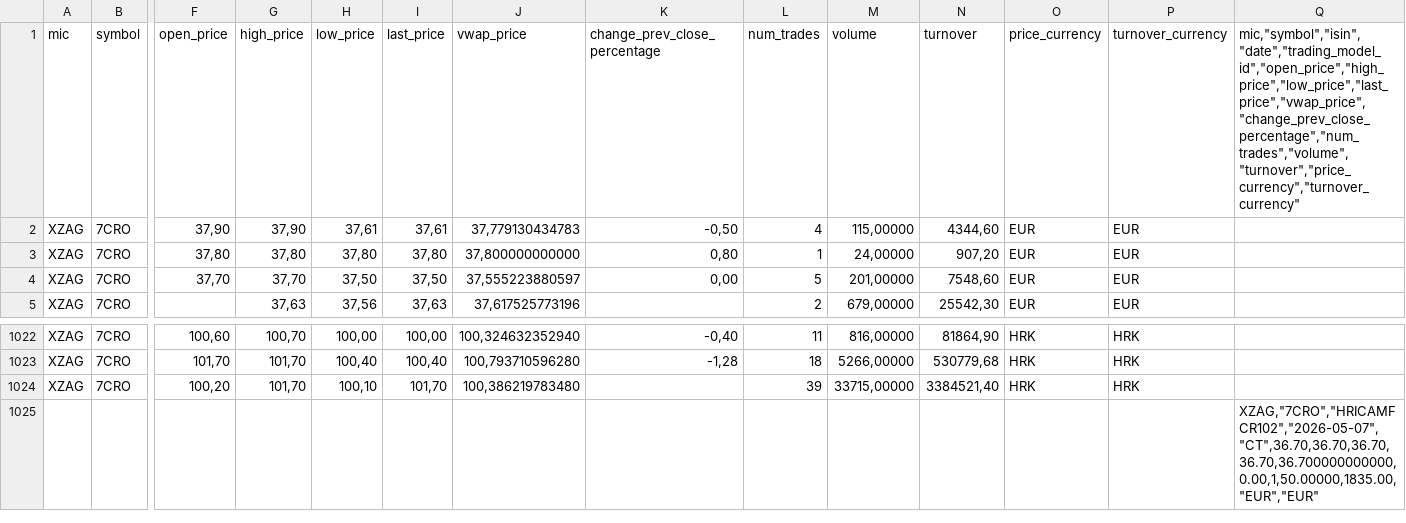
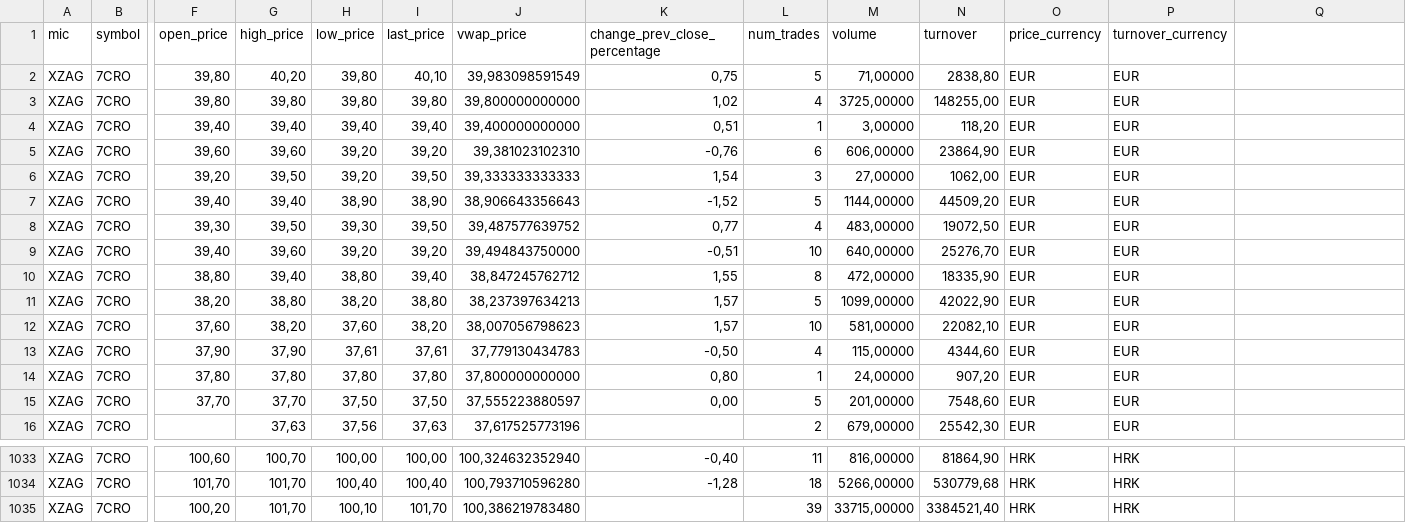
Before and after one commit to karloturk333-hash/7cro-tracker, a CSV file: data/sample/7cro_zse.csv, drawn as a sheet; only a part is shown, gaps mark what is left out; removed rows and columns are numbered as before the commit, all else as after; rows hold the shown columns only; the diff names each change by its address in the sheet, - before the commit and + after, or states it on an @@ line.

```diff
--- a/data/sample/7cro_zse.csv
+++ b/data/sample/7cro_zse.csv
-Q1: mic,"symbol","isin","date","trading_model_id","open_price","high_price","low_price","last_price","vwap_price","change_prev_close_percentage","num_trades","volume","turnover","price_currency","turnover_currency"
+Q1: (empty)
+row 2: XZAG | 7CRO | 39,80 | 40,20 | 39,80 | 40,10 | 39,983098591549 | 0,75 | 5 | 71,00000 | 2838,80 | EUR | EUR
+row 3: XZAG | 7CRO | 39,80 | 39,80 | 39,80 | 39,80 | 39,800000000000 | 1,02 | 4 | 3725,00000 | 148255,00 | EUR | EUR
+row 4: XZAG | 7CRO | 39,40 | 39,40 | 39,40 | 39,40 | 39,400000000000 | 0,51 | 1 | 3,00000 | 118,20 | EUR | EUR
+row 5: XZAG | 7CRO | 39,60 | 39,60 | 39,20 | 39,20 | 39,381023102310 | -0,76 | 6 | 606,00000 | 23864,90 | EUR | EUR
+row 6: XZAG | 7CRO | 39,20 | 39,50 | 39,20 | 39,50 | 39,333333333333 | 1,54 | 3 | 27,00000 | 1062,00 | EUR | EUR
+row 7: XZAG | 7CRO | 39,40 | 39,40 | 38,90 | 38,90 | 38,906643356643 | -1,52 | 5 | 1144,00000 | 44509,20 | EUR | EUR
+row 8: XZAG | 7CRO | 39,30 | 39,50 | 39,30 | 39,50 | 39,487577639752 | 0,77 | 4 | 483,00000 | 19072,50 | EUR | EUR
+row 9: XZAG | 7CRO | 39,40 | 39,60 | 39,20 | 39,20 | 39,494843750000 | -0,51 | 10 | 640,00000 | 25276,70 | EUR | EUR
+row 10: XZAG | 7CRO | 38,80 | 39,40 | 38,80 | 39,40 | 38,847245762712 | 1,55 | 8 | 472,00000 | 18335,90 | EUR | EUR
+row 11: XZAG | 7CRO | 38,20 | 38,80 | 38,20 | 38,80 | 38,237397634213 | 1,57 | 5 | 1099,00000 | 42022,90 | EUR | EUR
+row 12: XZAG | 7CRO | 37,60 | 38,20 | 37,60 | 38,20 | 38,007056798623 | 1,57 | 10 | 581,00000 | 22082,10 | EUR | EUR
-row 1025:  |  |  |  |  |  |  |  |  |  |  |  |  | XZAG,"7CRO","HRICAMFCR102","2026-05-07","CT",36.70,36.70,36.70,36.70,36.700000000000,0.00,1,50.00000,1835.00,"EUR","EUR"
```
